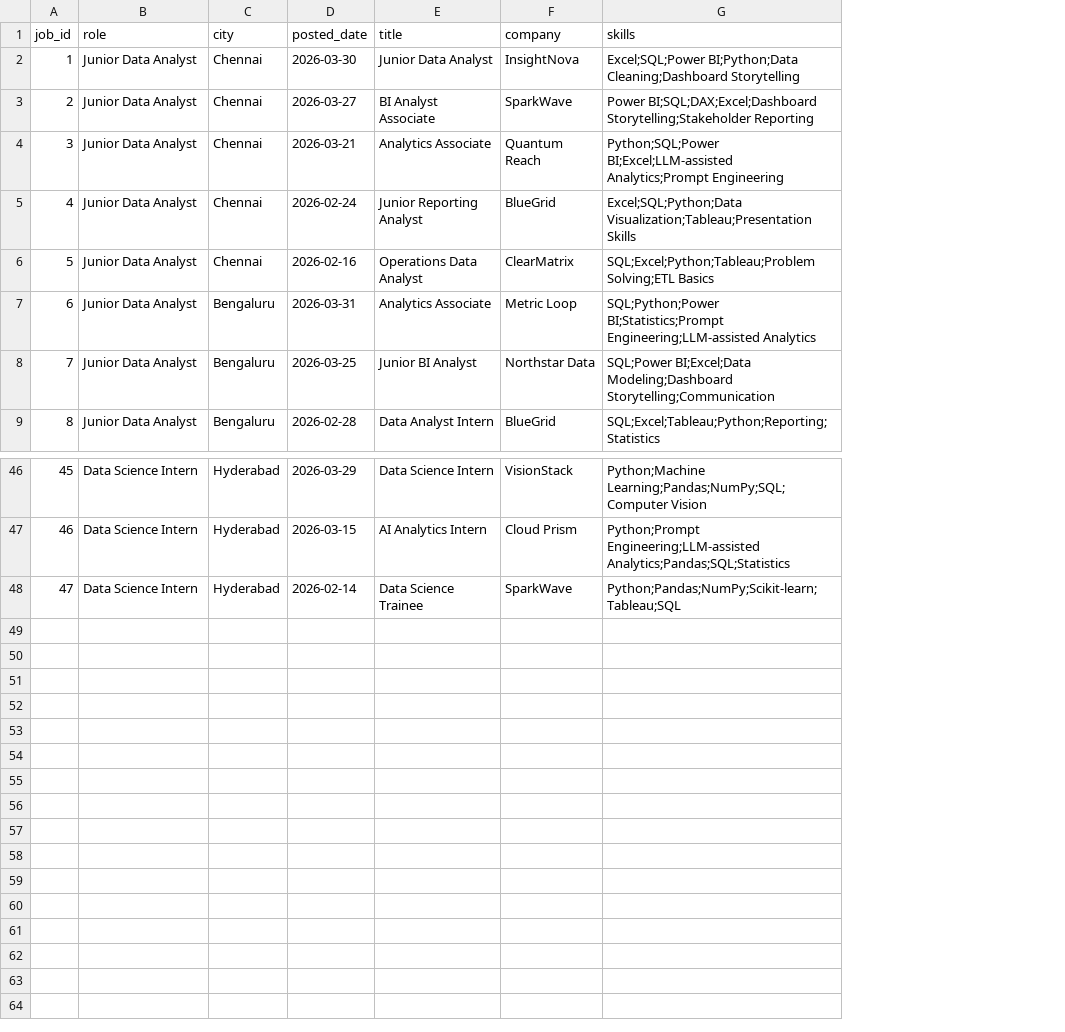
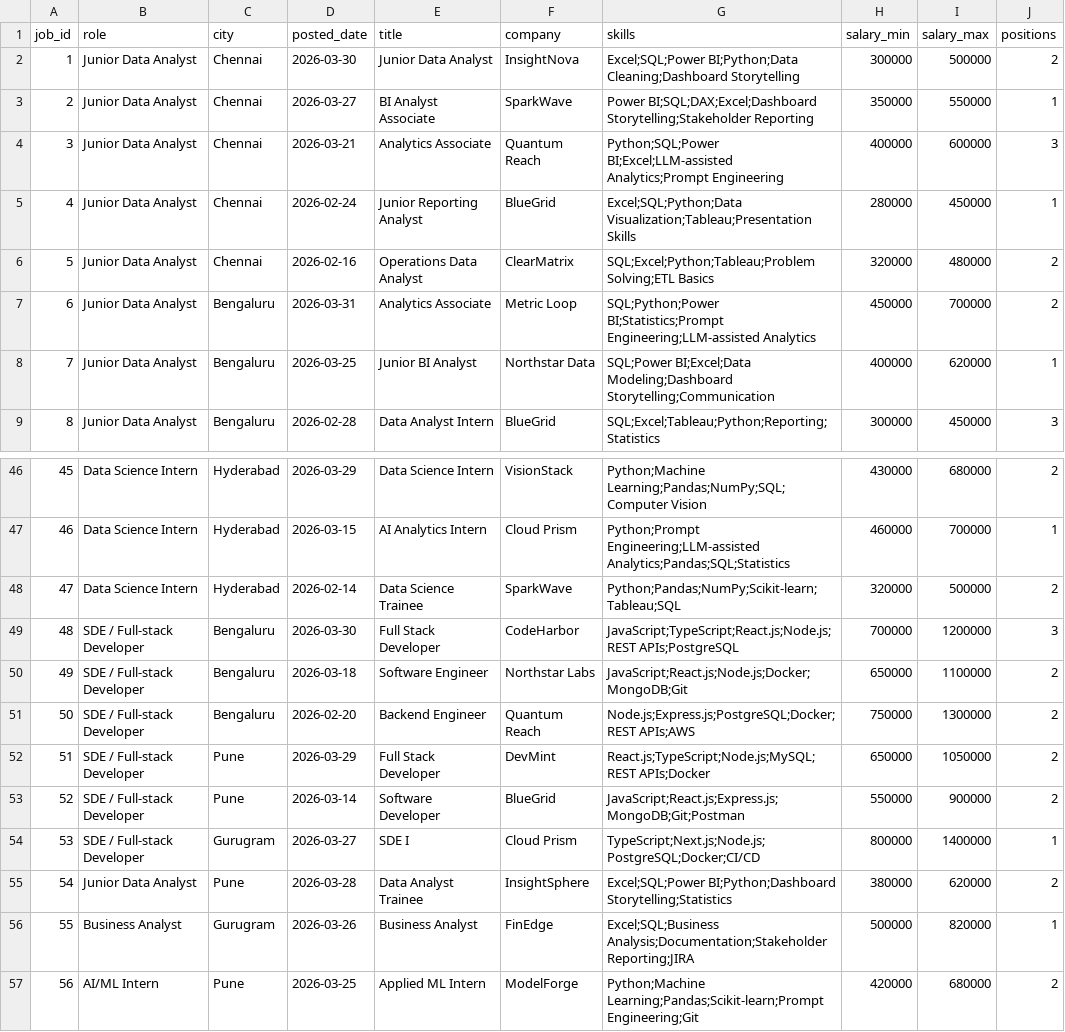
Before and after one commit to visshva-r/Skill-Decay-and-Dynamic-Career-Arbitrage, a CSV file: data/job_postings.csv, drawn as a sheet; only a part is shown, gaps mark what is left out; the diff names each change by its address in the sheet, - before the commit and + after, or states it on an @@ line.

Commit message:
Polish final public repository presentation.
Trim the public repo to its professional essentials, preserve the supporting expo docs outside the repo, and keep the refreshed app/dataset updates ready for deployment.

```diff
--- a/data/job_postings.csv
+++ b/data/job_postings.csv
+column H (salary_min), rows 2-9: 300000 | 350000 | 400000 | 280000 | 320000 | 450000 | 400000 | 300000; rows 46-48: 430000 | 460000 | 320000
+column I (salary_max), rows 2-9: 500000 | 550000 | 600000 | 450000 | 480000 | 700000 | 620000 | 450000; rows 46-48: 680000 | 700000 | 500000
+column J (positions), rows 2-9: 2 | 1 | 3 | 1 | 2 | 2 | 1 | 3; rows 46-48: 2 | 1 | 2
+row 49: 48 | SDE / Full-stack Developer | Bengaluru | 2026-03-30 | Full Stack Developer | CodeHarbor | JavaScript;TypeScript;React.js;Node.js;REST APIs;PostgreSQL | 700000 | 1200000 | 3
+row 50: 49 | SDE / Full-stack Developer | Bengaluru | 2026-03-18 | Software Engineer | Northstar Labs | JavaScript;React.js;Node.js;Docker;MongoDB;Git | 650000 | 1100000 | 2
+row 51: 50 | SDE / Full-stack Developer | Bengaluru | 2026-02-20 | Backend Engineer | Quantum Reach | Node.js;Express.js;PostgreSQL;Docker;REST APIs;AWS | 750000 | 1300000 | 2
+row 52: 51 | SDE / Full-stack Developer | Pune | 2026-03-29 | Full Stack Developer | DevMint | React.js;TypeScript;Node.js;MySQL;REST APIs;Docker | 650000 | 1050000 | 2
+row 53: 52 | SDE / Full-stack Developer | Pune | 2026-03-14 | Software Developer | BlueGrid | JavaScript;React.js;Express.js;MongoDB;Git;Postman | 550000 | 900000 | 2
+row 54: 53 | SDE / Full-stack Developer | Gurugram | 2026-03-27 | SDE I | Cloud Prism | TypeScript;Next.js;Node.js;PostgreSQL;Docker;CI/CD | 800000 | 1400000 | 1
+row 55: 54 | Junior Data Analyst | Pune | 2026-03-28 | Data Analyst Trainee | InsightSphere | Excel;SQL;Power BI;Python;Dashboard Storytelling;Statistics | 380000 | 620000 | 2
+row 56: 55 | Business Analyst | Gurugram | 2026-03-26 | Business Analyst | FinEdge | Excel;SQL;Business Analysis;Documentation;Stakeholder Reporting;JIRA | 500000 | 820000 | 1
+row 57: 56 | AI/ML Intern | Pune | 2026-03-25 | Applied ML Intern | ModelForge | Python;Machine Learning;Pandas;Scikit-learn;Prompt Engineering;Git | 420000 | 680000 | 2
```
Also changed, not shown: 8 other files.
